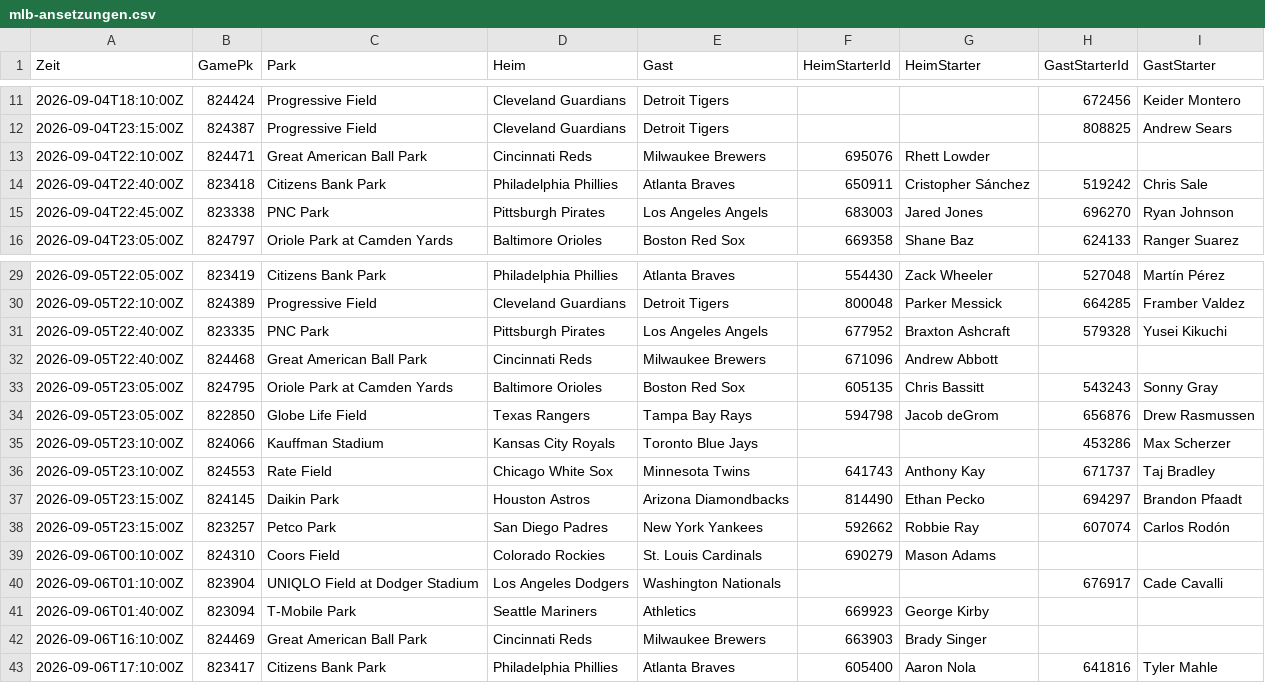
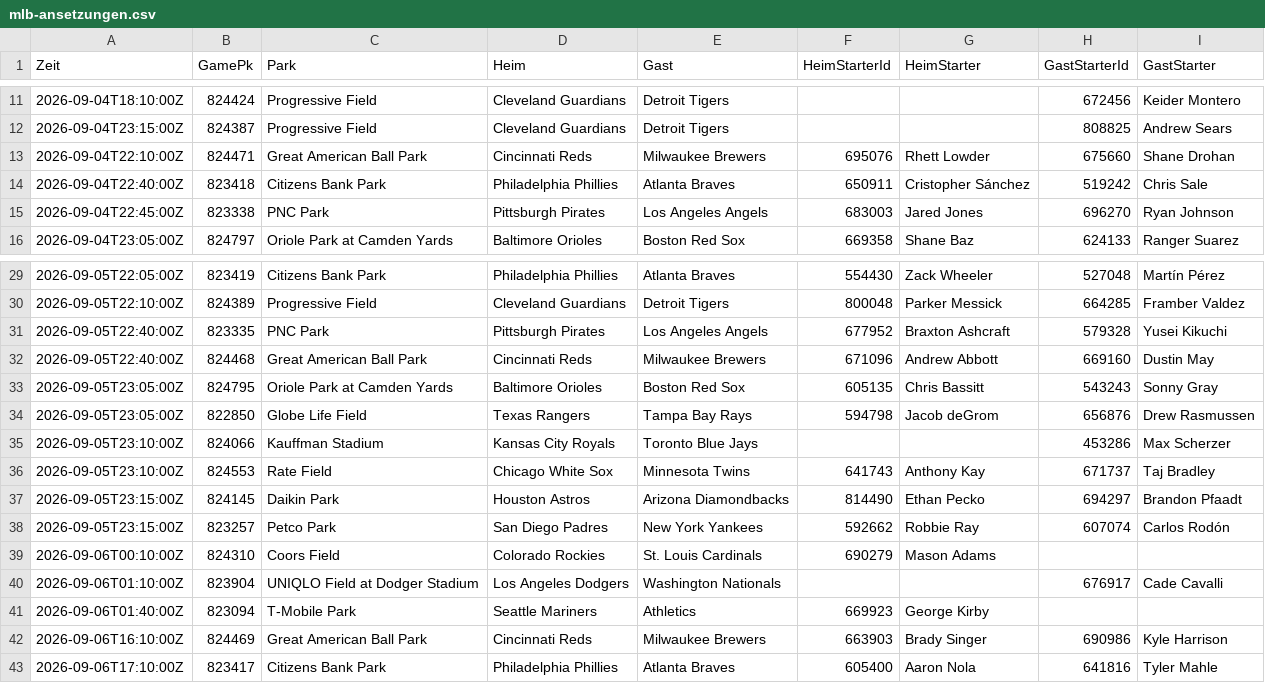
Before and after one commit to gobitodic0007-hash/Wettmodell, a CSV file: daten/mlb-ansetzungen.csv, drawn as a sheet; only a part is shown, gaps mark what is left out.

```diff
--- a/daten/mlb-ansetzungen.csv
+++ b/daten/mlb-ansetzungen.csv
@@ -12,3 +12,3 @@ Zeit,GamePk,Park,Heim,Gast,HeimStarterId,HeimStarter,GastStarterId,GastStarter
 2026-09-04T23:15:00Z,824387,Progressive Field,Cleveland Guardians,Detroit Tigers,,,808825,Andrew Sears
-2026-09-04T22:10:00Z,824471,Great American Ball Park,Cincinnati Reds,Milwaukee Brewers,695076,Rhett Lowder,,
+2026-09-04T22:10:00Z,824471,Great American Ball Park,Cincinnati Reds,Milwaukee Brewers,695076,Rhett Lowder,675660,Shane Drohan
 2026-09-04T22:40:00Z,823418,Citizens Bank Park,Philadelphia Phillies,Atlanta Braves,650911,Cristopher Sánchez,519242,Chris Sale
@@ -31,3 +31,3 @@ Zeit,GamePk,Park,Heim,Gast,HeimStarterId,HeimStarter,GastStarterId,GastStarter
 2026-09-05T22:40:00Z,823335,PNC Park,Pittsburgh Pirates,Los Angeles Angels,677952,Braxton Ashcraft,579328,Yusei Kikuchi
-2026-09-05T22:40:00Z,824468,Great American Ball Park,Cincinnati Reds,Milwaukee Brewers,671096,Andrew Abbott,,
+2026-09-05T22:40:00Z,824468,Great American Ball Park,Cincinnati Reds,Milwaukee Brewers,671096,Andrew Abbott,669160,Dustin May
 2026-09-05T23:05:00Z,824795,Oriole Park at Camden Yards,Baltimore Orioles,Boston Red Sox,605135,Chris Bassitt,543243,Sonny Gray
@@ -41,3 +41,3 @@ Zeit,GamePk,Park,Heim,Gast,HeimStarterId,HeimStarter,GastStarterId,GastStarter
 2026-09-06T01:40:00Z,823094,T-Mobile Park,Seattle Mariners,Athletics,669923,George Kirby,,
-2026-09-06T16:10:00Z,824469,Great American Ball Park,Cincinnati Reds,Milwaukee Brewers,663903,Brady Singer,,
+2026-09-06T16:10:00Z,824469,Great American Ball Park,Cincinnati Reds,Milwaukee Brewers,663903,Brady Singer,690986,Kyle Harrison
 2026-09-06T17:10:00Z,823417,Citizens Bank Park,Philadelphia Phillies,Atlanta Braves,605400,Aaron Nola,641816,Tyler Mahle
```
Also changed, not shown: daten/mlb-pitcher.csv, daten/mlb-starts.csv, 2 other files.
